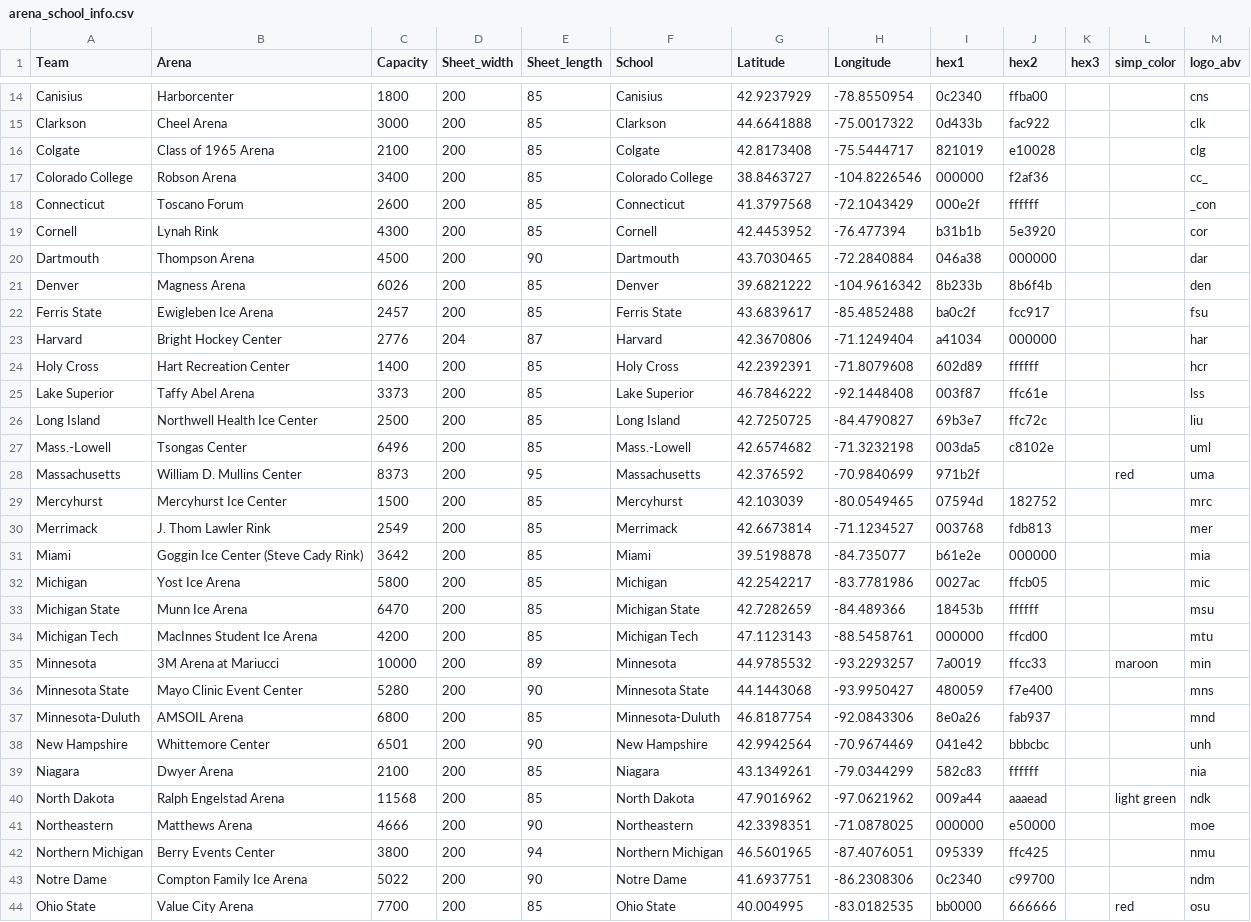
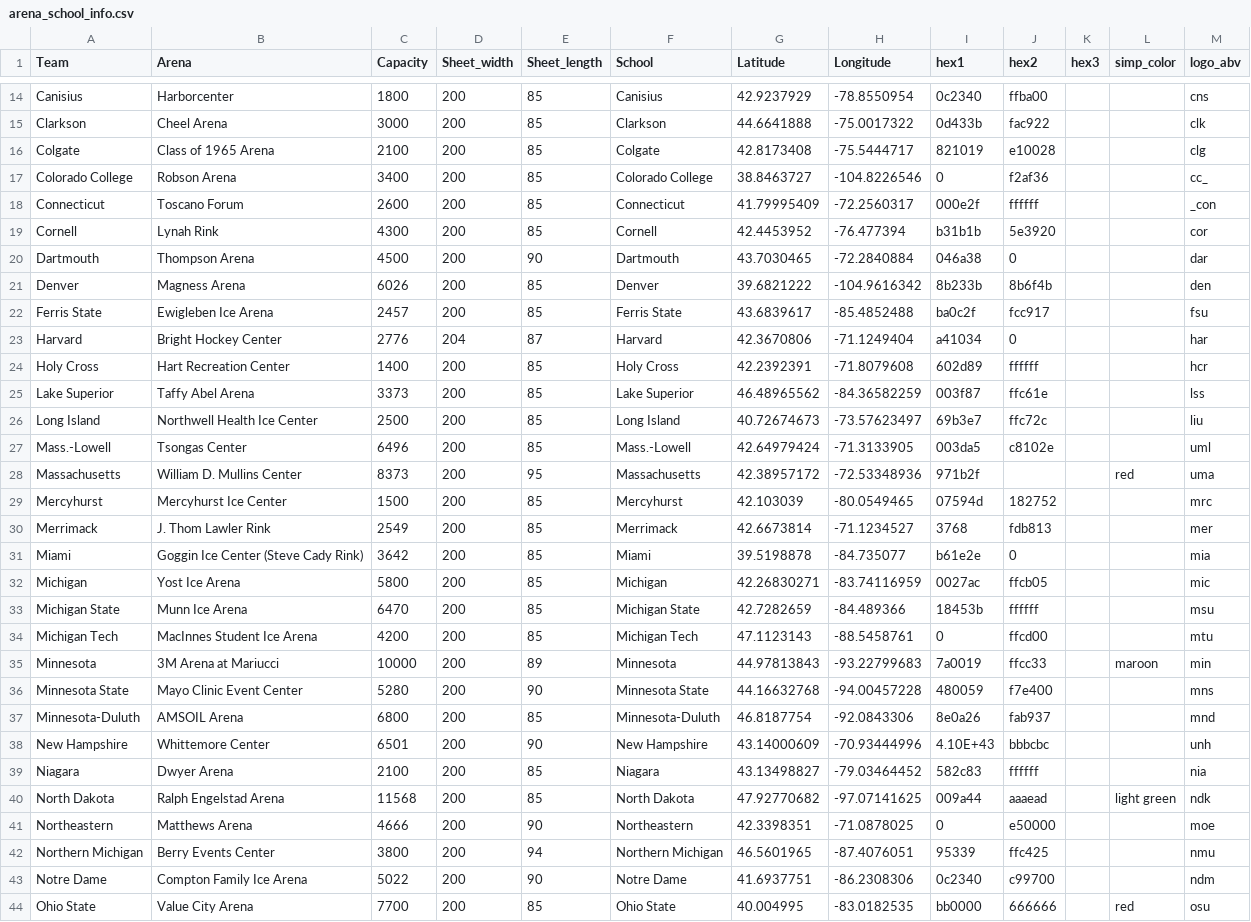
Before and after one commit to JSmith1826/college_hockey_2425, a CSV file: data/arena_school_info.csv, drawn as a sheet; only a part is shown, gaps mark what is left out; the diff covers the shown part only.

```diff
--- a/data/arena_school_info.csv
+++ b/data/arena_school_info.csv
@@ -16,28 +16,28 @@ Clarkson,Cheel Arena,3000,200,85,Clarkson,44.6641888,-75.0017322,0d433b,fac922,,
 Colgate,Class of 1965 Arena,2100,200,85,Colgate,42.8173408,-75.5444717,821019,e10028,,,clg
-Colorado College,Robson Arena,3400,200,85,Colorado College,38.8463727,-104.8226546,000000,f2af36,,,cc_
-Connecticut,Toscano Forum,2600,200,85,Connecticut,41.3797568,-72.1043429,000e2f,ffffff,,,_con
+Colorado College,Robson Arena,3400,200,85,Colorado College,38.8463727,-104.8226546,0,f2af36,,,cc_
+Connecticut,Toscano Forum,2600,200,85,Connecticut,41.79995409,-72.2560317,000e2f,ffffff,,,_con
 Cornell,Lynah Rink,4300,200,85,Cornell,42.4453952,-76.477394,b31b1b,5e3920,,,cor
-Dartmouth,Thompson Arena,4500,200,90,Dartmouth,43.7030465,-72.2840884,046a38,000000,,,dar
+Dartmouth,Thompson Arena,4500,200,90,Dartmouth,43.7030465,-72.2840884,046a38,0,,,dar
 Denver,Magness Arena,6026,200,85,Denver,39.6821222,-104.9616342,8b233b,8b6f4b,,,den
 Ferris State,Ewigleben Ice Arena,2457,200,85,Ferris State,43.6839617,-85.4852488,ba0c2f,fcc917,,,fsu
-Harvard,Bright Hockey Center,2776,204,87,Harvard,42.3670806,-71.1249404,a41034,000000,,,har
+Harvard,Bright Hockey Center,2776,204,87,Harvard,42.3670806,-71.1249404,a41034,0,,,har
 Holy Cross,Hart Recreation Center,1400,200,85,Holy Cross,42.2392391,-71.8079608,602d89,ffffff,,,hcr
-Lake Superior,Taffy Abel Arena,3373,200,85,Lake Superior,46.7846222,-92.1448408,003f87,ffc61e,,,lss
-Long Island,Northwell Health Ice Center,2500,200,85,Long Island,42.7250725,-84.4790827,69b3e7,ffc72c,,,liu
-Mass.-Lowell,Tsongas Center,6496,200,85,Mass.-Lowell,42.6574682,-71.3232198,003da5,c8102e,,,uml
-Massachusetts,William D. Mullins Center,8373,200,95,Massachusetts,42.376592,-70.9840699,971b2f,,,red,uma
+Lake Superior,Taffy Abel Arena,3373,200,85,Lake Superior,46.48965562,-84.36582259,003f87,ffc61e,,,lss
+Long Island,Northwell Health Ice Center,2500,200,85,Long Island,40.72674673,-73.57623497,69b3e7,ffc72c,,,liu
+Mass.-Lowell,Tsongas Center,6496,200,85,Mass.-Lowell,42.64979424,-71.3133905,003da5,c8102e,,,uml
+Massachusetts,William D. Mullins Center,8373,200,95,Massachusetts,42.38957172,-72.53348936,971b2f,,,red,uma
 Mercyhurst,Mercyhurst Ice Center,1500,200,85,Mercyhurst,42.103039,-80.0549465,07594d,182752,,,mrc
-Merrimack,J. Thom Lawler Rink,2549,200,85,Merrimack,42.6673814,-71.1234527,003768,fdb813,,,mer
-Miami,Goggin Ice Center (Steve Cady Rink),3642,200,85,Miami,39.5198878,-84.735077,b61e2e,000000,,,mia
-Michigan,Yost Ice Arena,5800,200,85,Michigan,42.2542217,-83.7781986,0027ac,ffcb05,,,mic
+Merrimack,J. Thom Lawler Rink,2549,200,85,Merrimack,42.6673814,-71.1234527,3768,fdb813,,,mer
+Miami,Goggin Ice Center (Steve Cady Rink),3642,200,85,Miami,39.5198878,-84.735077,b61e2e,0,,,mia
+Michigan,Yost Ice Arena,5800,200,85,Michigan,42.26830271,-83.74116959,0027ac,ffcb05,,,mic
 Michigan State,Munn Ice Arena,6470,200,85,Michigan State,42.7282659,-84.489366,18453b,ffffff,,,msu
-Michigan Tech,MacInnes Student Ice Arena,4200,200,85,Michigan Tech,47.1123143,-88.5458761,000000,ffcd00,,,mtu
-Minnesota,3M Arena at Mariucci,10000,200,89,Minnesota,44.9785532,-93.2293257,7a0019,ffcc33,,maroon,min
-Minnesota State,Mayo Clinic Event Center,5280,200,90,Minnesota State,44.1443068,-93.9950427,480059,f7e400,,,mns
+Michigan Tech,MacInnes Student Ice Arena,4200,200,85,Michigan Tech,47.1123143,-88.5458761,0,ffcd00,,,mtu
+Minnesota,3M Arena at Mariucci,10000,200,89,Minnesota,44.97813843,-93.22799683,7a0019,ffcc33,,maroon,min
+Minnesota State,Mayo Clinic Event Center,5280,200,90,Minnesota State,44.16632768,-94.00457228,480059,f7e400,,,mns
 Minnesota-Duluth,AMSOIL Arena,6800,200,85,Minnesota-Duluth,46.8187754,-92.0843306,8e0a26,fab937,,,mnd
-New Hampshire,Whittemore Center,6501,200,90,New Hampshire,42.9942564,-70.9674469,041e42,bbbcbc,,,unh
-Niagara,Dwyer Arena,2100,200,85,Niagara,43.1349261,-79.0344299,582c83,ffffff,,,nia
-North Dakota,Ralph Engelstad Arena,11568,200,85,North Dakota,47.9016962,-97.0621962,009a44,aaaead,,light green,ndk
-Northeastern,Matthews Arena,4666,200,90,Northeastern,42.3398351,-71.0878025,000000,e50000,,,moe
-Northern Michigan,Berry Events Center,3800,200,94,Northern Michigan,46.5601965,-87.4076051,095339,ffc425,,,nmu
+New Hampshire,Whittemore Center,6501,200,90,New Hampshire,43.14000609,-70.93444996,4.10E+43,bbbcbc,,,unh
+Niagara,Dwyer Arena,2100,200,85,Niagara,43.13498827,-79.03464452,582c83,ffffff,,,nia
+North Dakota,Ralph Engelstad Arena,11568,200,85,North Dakota,47.92770682,-97.07141625,009a44,aaaead,,light green,ndk
+Northeastern,Matthews Arena,4666,200,90,Northeastern,42.3398351,-71.0878025,0,e50000,,,moe
+Northern Michigan,Berry Events Center,3800,200,94,Northern Michigan,46.5601965,-87.4076051,95339,ffc425,,,nmu
 Notre Dame,Compton Family Ice Arena,5022,200,90,Notre Dame,41.6937751,-86.2308306,0c2340,c99700,,,ndm
```
Also changed, not shown: 5 added rows and 22 edited cells elsewhere in this file, 2 other files.
